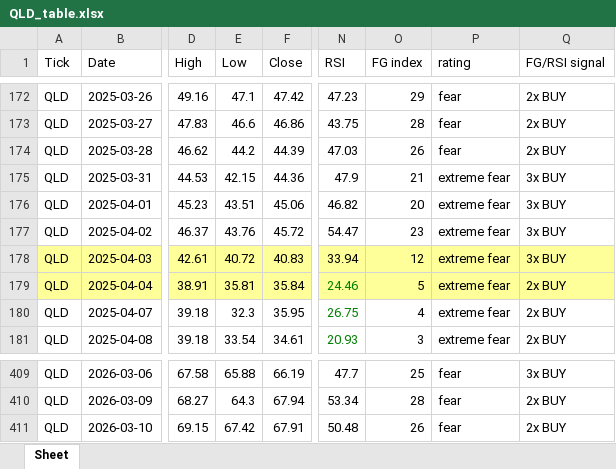
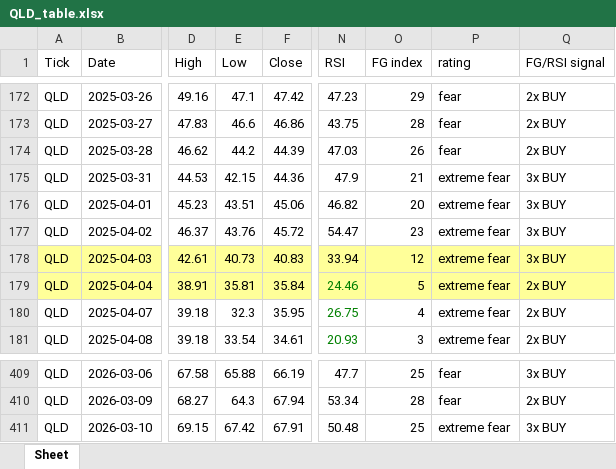
Before and after one commit to jangjb1204-sys/my-python-bot, an Excel workbook: US_stock/QLD_table.xlsx, sheet Sheet, drawn as a sheet; only a part is shown, gaps mark what is left out; values as stored, in another font and other column widths than the file's, no borders; the diff names each change by its address in the sheet, - before the commit and + after, or states it on an @@ line.

```diff
--- a/US_stock/QLD_table.xlsx (sheet Sheet)
+++ b/US_stock/QLD_table.xlsx (sheet Sheet)
-E178 (Low): 40.72
+E178 (Low): 40.73
-O411 (FG index): 26
+O411 (FG index): 25
-P411 (rating): fear
+P411 (rating): extreme fear
-Q411 (FG/RSI signal): 2x BUY
+Q411 (FG/RSI signal): 3x BUY
```
Also changed, not shown: US_stock/FINX_table.xlsx, US_stock/GOLD_table.xlsx, 15 other files.
